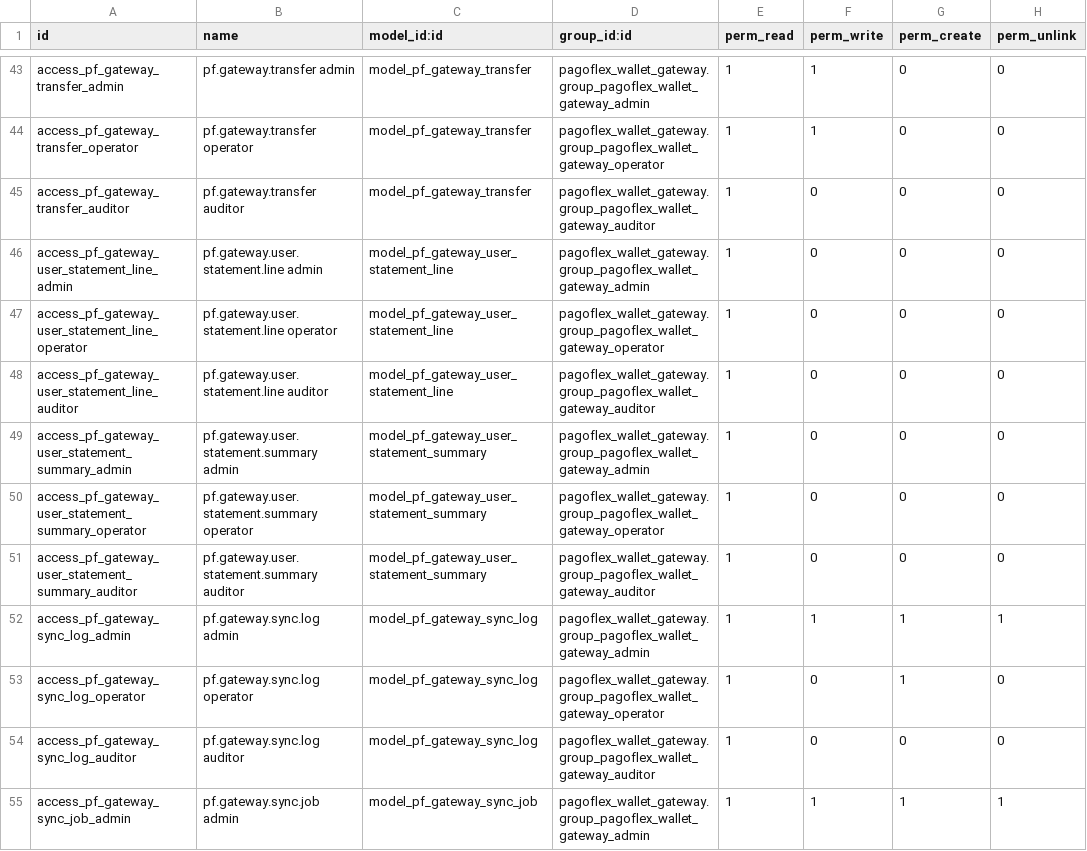
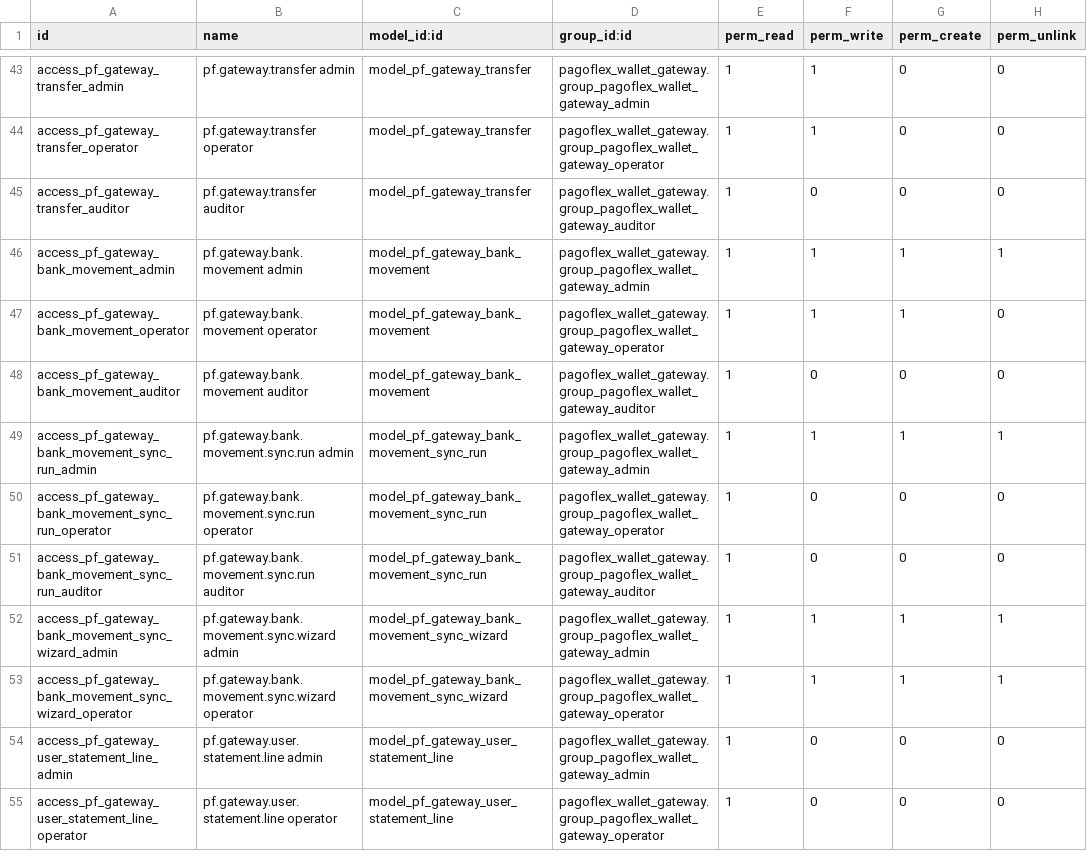
Before and after one commit to devman-dev/devman-addons, a CSV file: pagoflex_wallet_gateway/security/ir.model.access.csv, drawn as a sheet; only a part is shown, gaps mark what is left out; the shorter side is filled out with more unchanged rows; the diff names each change by its address in the sheet, - before the commit and + after, or states it on an @@ line.

```diff
--- a/pagoflex_wallet_gateway/security/ir.model.access.csv
+++ b/pagoflex_wallet_gateway/security/ir.model.access.csv
+row 46: access_pf_gateway_bank_movement_admin | pf.gateway.bank.movement admin | model_pf_gateway_bank_movement | pagoflex_wallet_gateway.group_pagoflex_wallet_gateway_admin | 1 | 1 | 1 | 1
+row 47: access_pf_gateway_bank_movement_operator | pf.gateway.bank.movement operator | model_pf_gateway_bank_movement | pagoflex_wallet_gateway.group_pagoflex_wallet_gateway_operator | 1 | 1 | 1 | 0
+row 48: access_pf_gateway_bank_movement_auditor | pf.gateway.bank.movement auditor | model_pf_gateway_bank_movement | pagoflex_wallet_gateway.group_pagoflex_wallet_gateway_auditor | 1 | 0 | 0 | 0
+row 49: access_pf_gateway_bank_movement_sync_run_admin | pf.gateway.bank.movement.sync.run admin | model_pf_gateway_bank_movement_sync_run | pagoflex_wallet_gateway.group_pagoflex_wallet_gateway_admin | 1 | 1 | 1 | 1
+row 50: access_pf_gateway_bank_movement_sync_run_operator | pf.gateway.bank.movement.sync.run operator | model_pf_gateway_bank_movement_sync_run | pagoflex_wallet_gateway.group_pagoflex_wallet_gateway_operator | 1 | 0 | 0 | 0
+row 51: access_pf_gateway_bank_movement_sync_run_auditor | pf.gateway.bank.movement.sync.run auditor | model_pf_gateway_bank_movement_sync_run | pagoflex_wallet_gateway.group_pagoflex_wallet_gateway_auditor | 1 | 0 | 0 | 0
+row 52: access_pf_gateway_bank_movement_sync_wizard_admin | pf.gateway.bank.movement.sync.wizard admin | model_pf_gateway_bank_movement_sync_wizard | pagoflex_wallet_gateway.group_pagoflex_wallet_gateway_admin | 1 | 1 | 1 | 1
+row 53: access_pf_gateway_bank_movement_sync_wizard_operator | pf.gateway.bank.movement.sync.wizard operator | model_pf_gateway_bank_movement_sync_wizard | pagoflex_wallet_gateway.group_pagoflex_wallet_gateway_operator | 1 | 1 | 1 | 1
```
Also changed, not shown: 10 other files.
